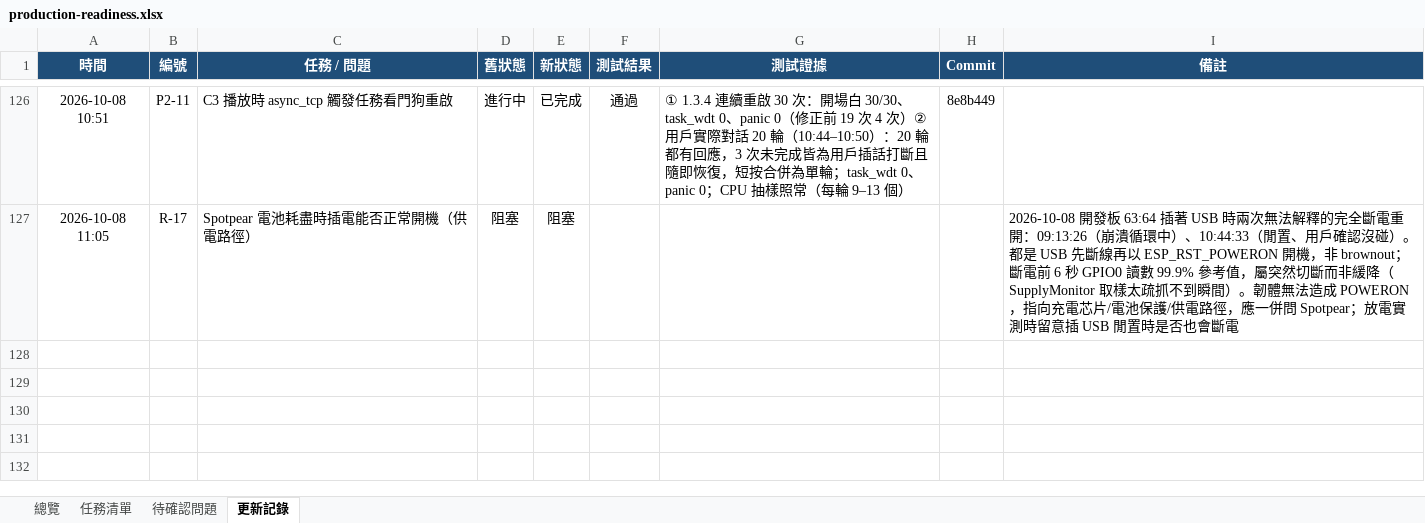
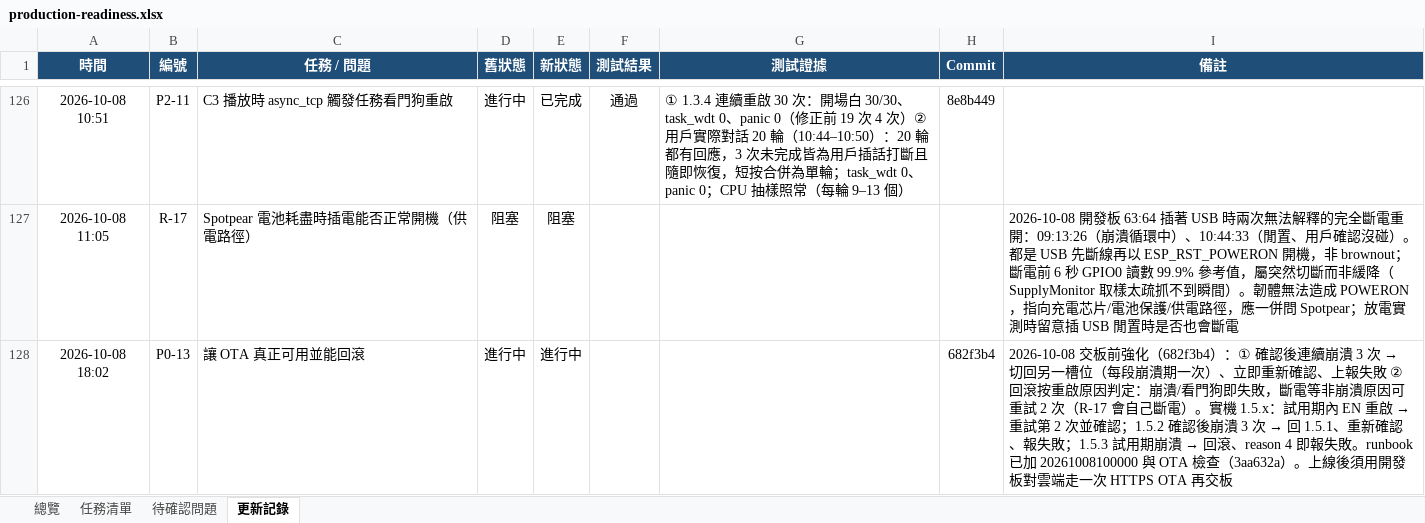
Before and after one commit to jackylee-cpu/ElatoAI, an Excel workbook: docs/production-readiness.xlsx, sheet 更新記錄, drawn as a sheet; only a part is shown, gaps mark what is left out; values as stored, in another font and other column widths than the file's, no borders; the diff names each change by its address in the sheet, - before the commit and + after, or states it on an @@ line.

```diff
--- a/docs/production-readiness.xlsx (sheet 更新記錄)
+++ b/docs/production-readiness.xlsx (sheet 更新記錄)
+row 128: 2026-10-08 18:02 | P0-13 | 讓 OTA 真正可用並能回滾 | 進行中 | 進行中 |  |  | 682f3b4 | 2026-10-08 交板前強化（682f3b4）：① 確認後連續崩潰 3 次 → 切回另一槽位（每段崩潰期一次）、立即重新確認、上報失敗 ② 回滾按重啟原因判定：崩潰/看門狗即失敗，斷電等非崩潰原因可重試 2 次（R-17 會自己斷電）。實機 1.5.x：試用期內 EN 重啟 → 重試第 2 次並確認；1.5.2 確認後崩潰 3 次 → 回 1.5.1、重新確認、報失敗；1.5.3 試用期崩潰 → 回滾、reason 4 即報失敗。runbook 已加 20261008100000 與 OTA 檢查（3aa632a）。上線後須用開發板對雲端走一次 HTTPS OTA 再交板
```
Also changed, not shown: sheet 任務清單, sheet 總覽.
